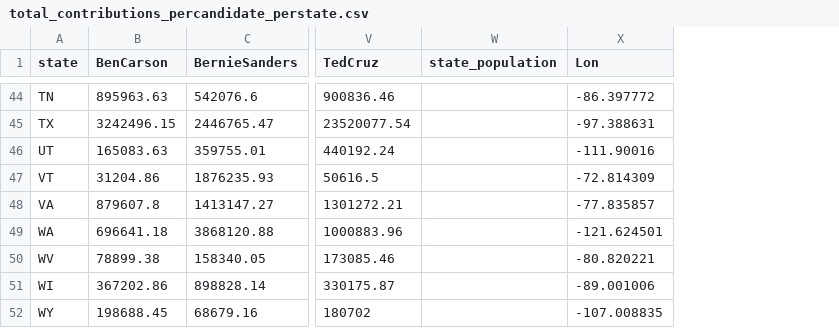
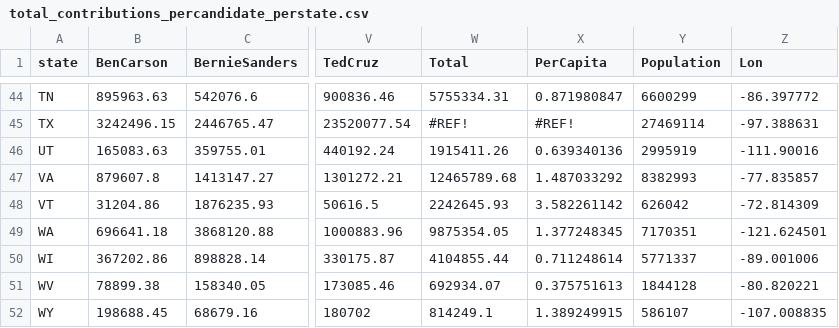
Before and after one commit to geog575-spring2016/campaign-contributions, a CSV file: data/total_contributions_percandidate_perstate.csv, drawn as a sheet; only a part is shown, gaps mark what is left out; removed rows and columns are numbered as before the commit, all else as after; the diff covers the shown part only; the diff names each change by its address in the sheet, - before the commit and + after, or states it on an @@ line.

Commit message:
Update master could load multiple datasets

```diff
--- a/data/total_contributions_percandidate_perstate.csv
+++ b/data/total_contributions_percandidate_perstate.csv
-column W (state_population), empty
+column W (Total), rows 44-46: 5755334.31 | #REF! | 1915411.26; rows 48-49: 2242645.93 | 9875354.05; rows 51-52: 692934.07 | 814249.1
+column X (PerCapita), rows 44-46: 0.871980847 | #REF! | 0.639340136; rows 48-49: 3.582261142 | 1.377248345; rows 51-52: 0.375751613 | 1.389249915
+column Y (Population), rows 44-46: 6600299 | 27469114 | 2995919; rows 48-49: 626042 | 7170351; rows 51-52: 1844128 | 586107
@@ row 48 moved to row 47: VA @@
@@ row 51 moved to row 50: WI @@
```
Also changed, not shown: 10 moved rows elsewhere in this file, 6 other files.
